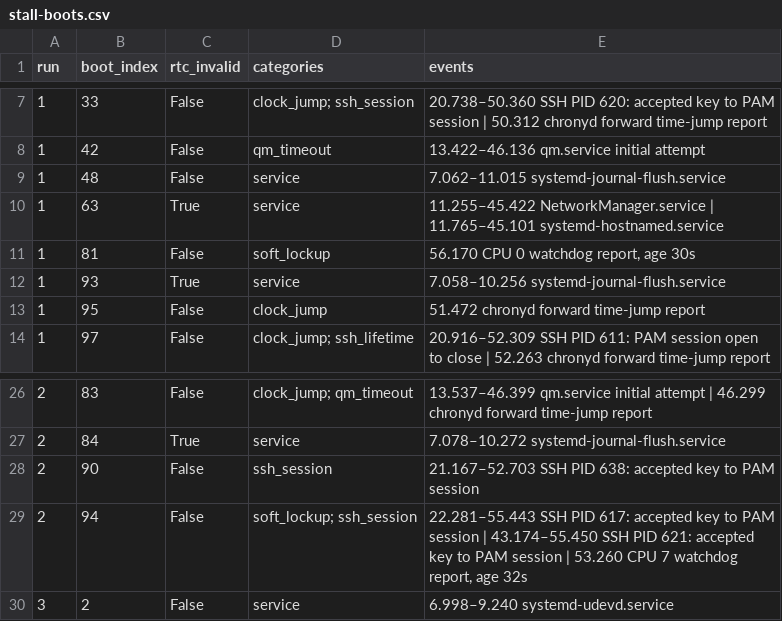
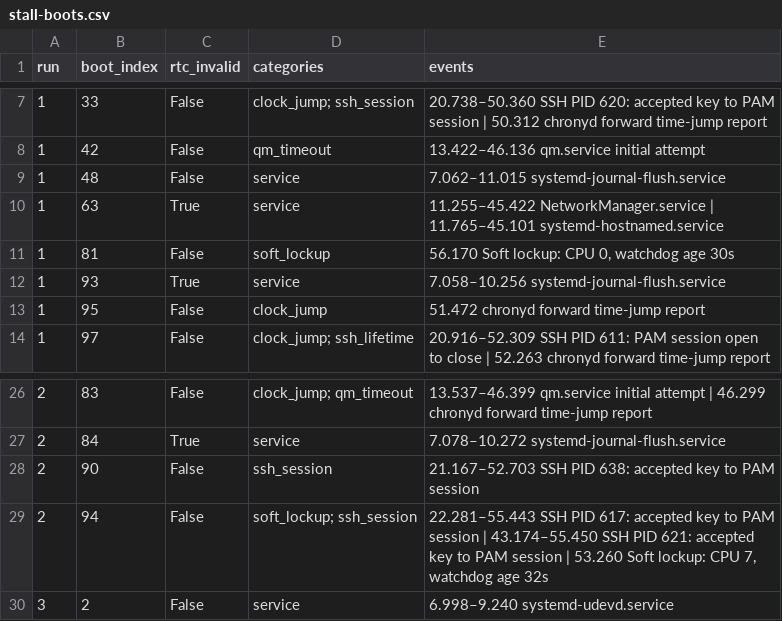
Before and after one commit to alexlarsson/qm-perf, a CSV file: qm-analysis/stall-boots.csv, drawn as a sheet; only a part is shown, gaps mark what is left out.

```diff
--- a/qm-analysis/stall-boots.csv
+++ b/qm-analysis/stall-boots.csv
@@ -10,3 +10,3 @@ run,boot_index,rtc_invalid,categories,events
 1,63,True,service,11.255–45.422 NetworkManager.service | 11.765–45.101 systemd-hostnamed.service
-1,81,False,soft_lockup,"56.170 CPU 0 watchdog report, age 30s"
+1,81,False,soft_lockup,"56.170 Soft lockup: CPU 0, watchdog age 30s"
 1,93,True,service,7.058–10.256 systemd-journal-flush.service
@@ -28,3 +28,3 @@ run,boot_index,rtc_invalid,categories,events
 2,90,False,ssh_session,21.167–52.703 SSH PID 638: accepted key to PAM session
-2,94,False,soft_lockup; ssh_session,"22.281–55.443 SSH PID 617: accepted key to PAM session | 43.174–55.450 SSH PID 621: accepted key to PAM session | 53.260 CPU 7 watchdog report, age 32s"
+2,94,False,soft_lockup; ssh_session,"22.281–55.443 SSH PID 617: accepted key to PAM session | 43.174–55.450 SSH PID 621: accepted key to PAM session | 53.260 Soft lockup: CPU 7, watchdog age 32s"
 3,2,False,service,6.998–9.240 systemd-udevd.service
```
Also changed, not shown: qm-analysis/stall-events.csv, 6 other files.
